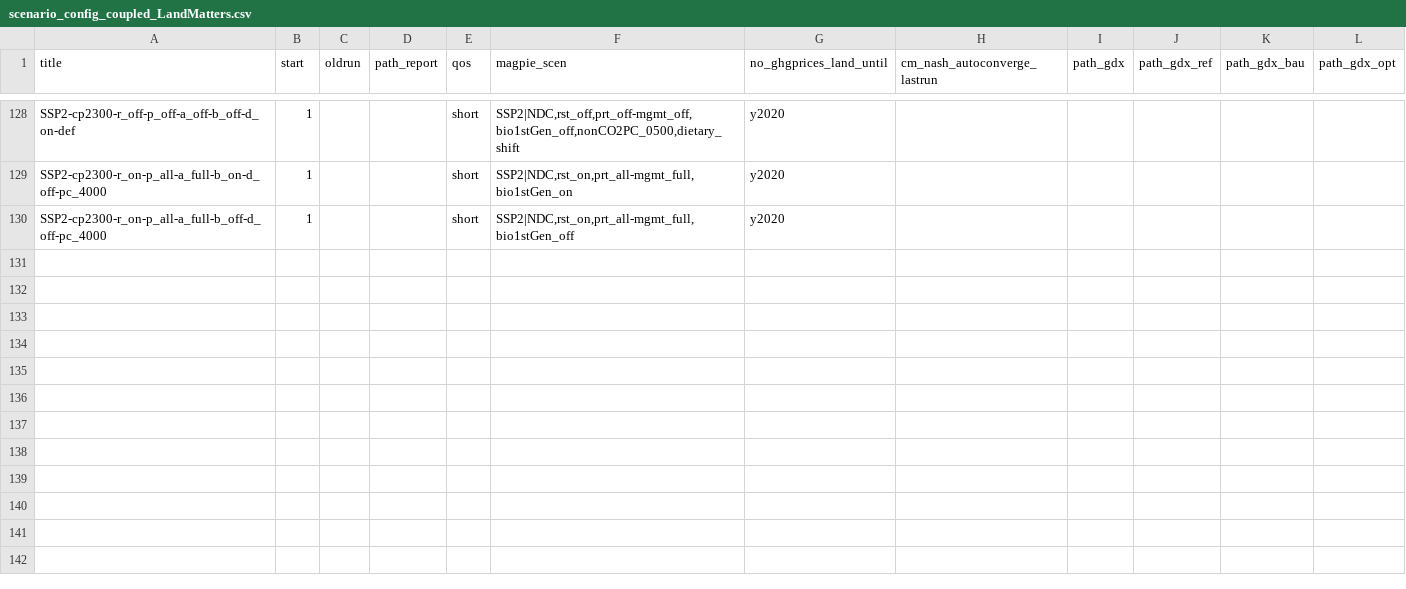
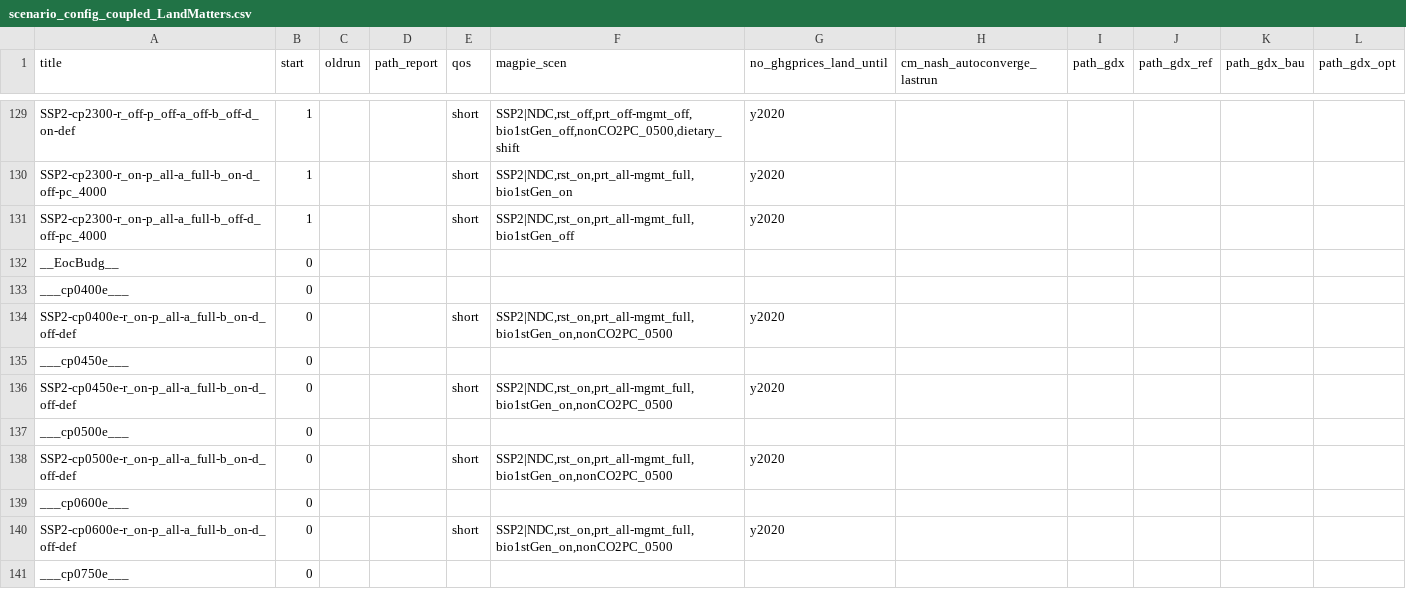
Before and after one commit to merfort/remind, a CSV file: config/scenario_config_coupled_LandMatters.csv, drawn as a sheet; only a part is shown, gaps mark what is left out; the diff covers the shown part only; the diff names each change by its address in the sheet, - before the commit and + after, or states it on an @@ line.

```diff
--- a/config/scenario_config_coupled_LandMatters.csv
+++ b/config/scenario_config_coupled_LandMatters.csv
+row 132: __EocBudg__ | 0
+row 133: ___cp0400e___ | 0
+row 134: SSP2-cp0400e-r_on-p_all-a_full-b_on-d_off-def | 0 |  |  | short | SSP2|NDC,rst_on,prt_all-mgmt_full,bio1stGen_on,nonCO2PC_0500 | y2020
+row 135: ___cp0450e___ | 0
+row 136: SSP2-cp0450e-r_on-p_all-a_full-b_on-d_off-def | 0 |  |  | short | SSP2|NDC,rst_on,prt_all-mgmt_full,bio1stGen_on,nonCO2PC_0500 | y2020
+row 137: ___cp0500e___ | 0
+row 138: SSP2-cp0500e-r_on-p_all-a_full-b_on-d_off-def | 0 |  |  | short | SSP2|NDC,rst_on,prt_all-mgmt_full,bio1stGen_on,nonCO2PC_0500 | y2020
+row 139: ___cp0600e___ | 0
+row 140: SSP2-cp0600e-r_on-p_all-a_full-b_on-d_off-def | 0 |  |  | short | SSP2|NDC,rst_on,prt_all-mgmt_full,bio1stGen_on,nonCO2PC_0500 | y2020
+row 141: ___cp0750e___ | 0
```
Also changed, not shown: 10 added rows elsewhere in this file, 1 other file.
